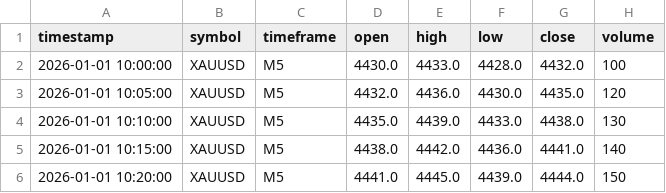
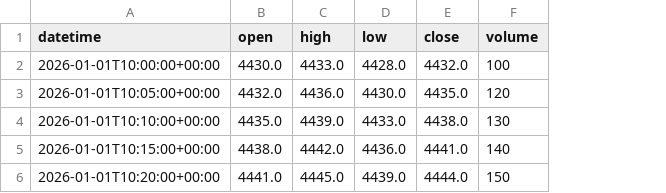
Before and after one commit to maat3522-cell/gold-matrix-bot, a CSV file: gold_matrix/data/sample_xauusd_m5.csv, drawn as a sheet; removed rows and columns are numbered as before the commit, all else as after; the diff names each change by its address in the sheet, - before the commit and + after, or states it on an @@ line.

Commit message:
Update sample_xauusd_m5.csv

```diff
--- a/gold_matrix/data/sample_xauusd_m5.csv
+++ b/gold_matrix/data/sample_xauusd_m5.csv
-column A (timestamp), rows 2-6: 2026-01-01 10:00:00 | 2026-01-01 10:05:00 | 2026-01-01 10:10:00 | 2026-01-01 10:15:00 | 2026-01-01 10:20:00
-column B (symbol), rows 2-6: all XAUUSD
-column C (timeframe), rows 2-6: all M5
+column A (datetime), rows 2-6: 2026-01-01T10:00:00+00:00 | 2026-01-01T10:05:00+00:00 | 2026-01-01T10:10:00+00:00 | 2026-01-01T10:15:00+00:00 | 2026-01-01T10:20:00+00:00
```
